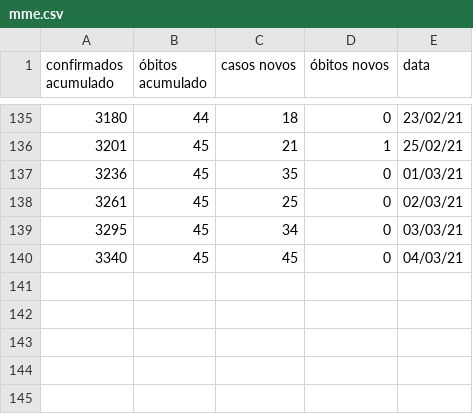
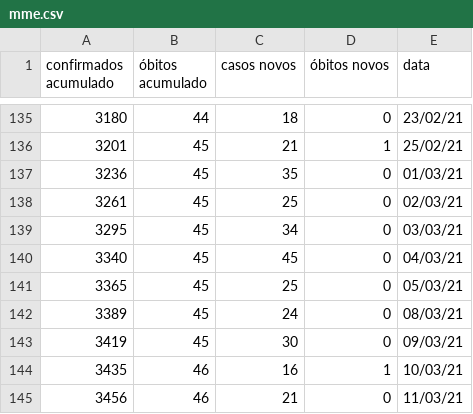
Before and after one commit to luiz826/site_covid_MME, a CSV file: mme.csv, drawn as a sheet; only a part is shown, gaps mark what is left out; the diff names each change by its address in the sheet, - before the commit and + after, or states it on an @@ line.

Commit message:
Update data

```diff
--- a/mme.csv
+++ b/mme.csv
+row 141: 3365 | 45 | 25 | 0 | 05/03/21
+row 142: 3389 | 45 | 24 | 0 | 08/03/21
+row 143: 3419 | 45 | 30 | 0 | 09/03/21
+row 144: 3435 | 46 | 16 | 1 | 10/03/21
+row 145: 3456 | 46 | 21 | 0 | 11/03/21
```
